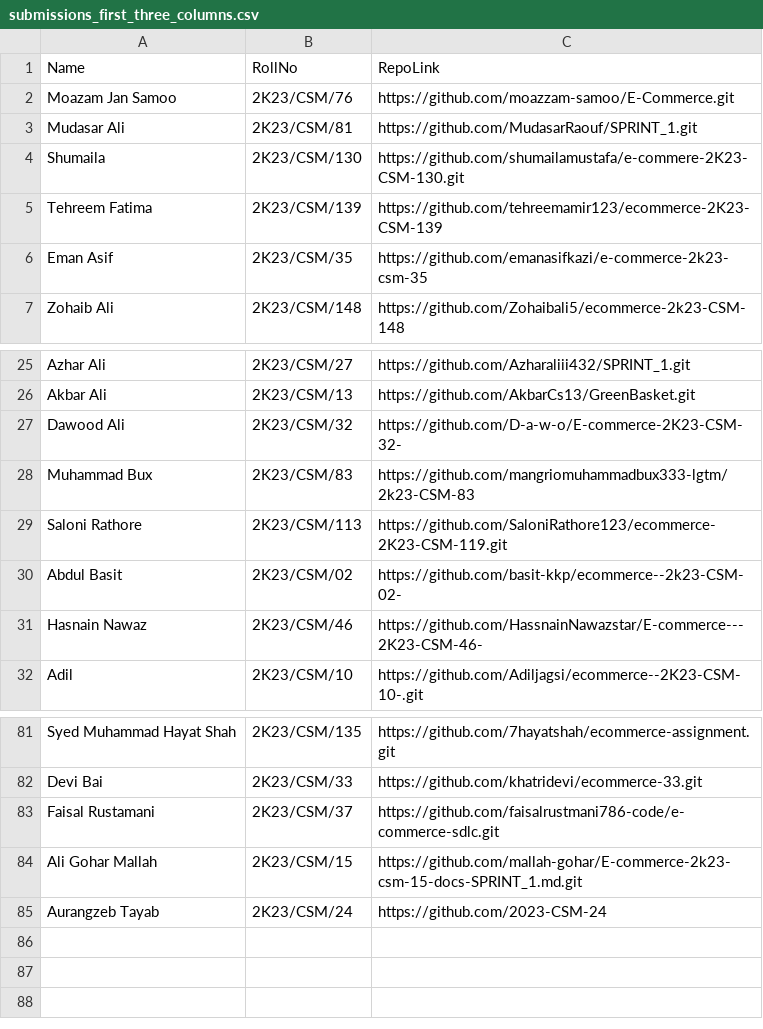
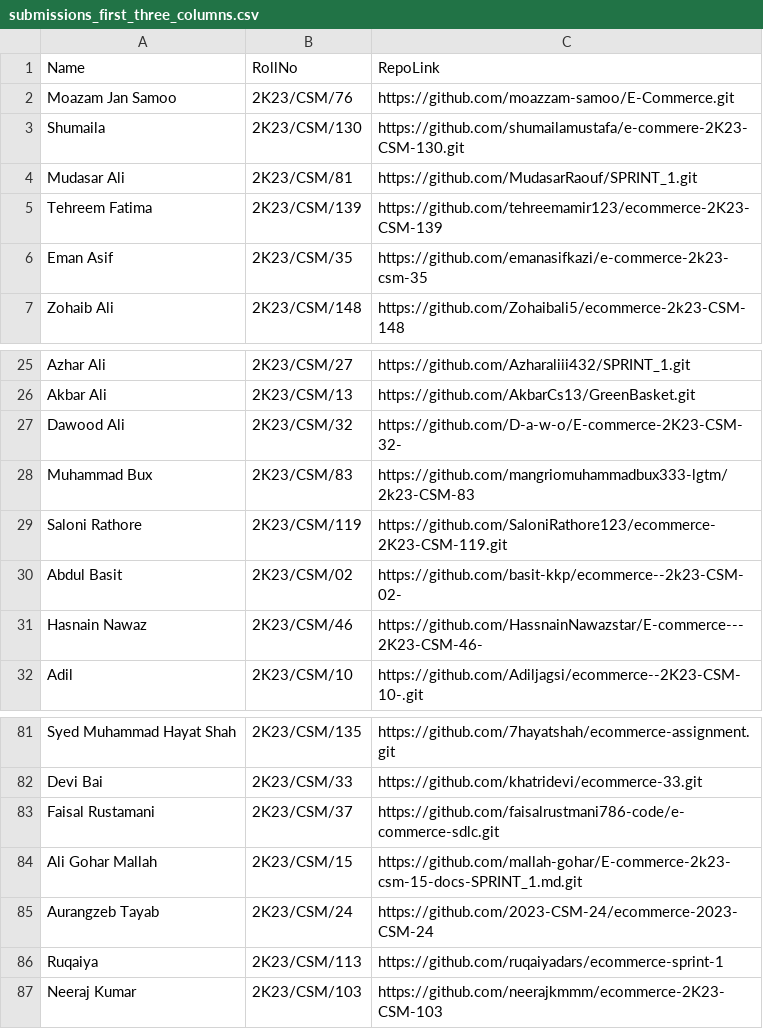
Before and after one commit to moazzam-samoo/E-Commerce-Submissions, a CSV file: submissions_first_three_columns.csv, drawn as a sheet; only a part is shown, gaps mark what is left out.

Commit message:
Update submission check results and correct repository links

```diff
--- a/submissions_first_three_columns.csv
+++ b/submissions_first_three_columns.csv
@@ -2,4 +2,4 @@ Name,RollNo,RepoLink
 Moazam Jan Samoo,2K23/CSM/76,https://github.com/moazzam-samoo/E-Commerce.git
+Shumaila,2K23/CSM/130,https://github.com/shumailamustafa/e-commere-2K23-CSM-130.git
 Mudasar Ali,2K23/CSM/81,https://github.com/MudasarRaouf/SPRINT_1.git
-Shumaila,2K23/CSM/130,https://github.com/shumailamustafa/e-commere-2K23-CSM-130.git
 Tehreem Fatima,2K23/CSM/139,https://github.com/tehreemamir123/ecommerce-2K23-CSM-139
@@ -28,3 +28,3 @@ Dawood Ali,2K23/CSM/32,https://github.com/D-a-w-o/E-commerce-2K23-CSM-32-
 Muhammad Bux,2K23/CSM/83,https://github.com/mangriomuhammadbux333-lgtm/2k23-CSM-83
-Saloni Rathore,2K23/CSM/113,https://github.com/SaloniRathore123/ecommerce-2K23-CSM-119.git
+Saloni Rathore,2K23/CSM/119,https://github.com/SaloniRathore123/ecommerce-2K23-CSM-119.git
 Abdul Basit,2K23/CSM/02,https://github.com/basit-kkp/ecommerce--2k23-CSM-02-
@@ -84,2 +84,4 @@ Faisal Rustamani,2K23/CSM/37,https://github.com/faisalrustmani786-code/e-commerc
 Ali Gohar Mallah,2K23/CSM/15,https://github.com/mallah-gohar/E-commerce-2k23-csm-15-docs-SPRINT_1.md.git
-Aurangzeb Tayab,2K23/CSM/24,https://github.com/2023-CSM-24
+Aurangzeb Tayab,2K23/CSM/24,https://github.com/2023-CSM-24/ecommerce-2023-CSM-24
+Ruqaiya ,2K23/CSM/113,https://github.com/ruqaiyadars/ecommerce-sprint-1
+Neeraj Kumar,2K23/CSM/103,https://github.com/neerajkmmm/ecommerce-2K23-CSM-103
```
Also changed, not shown: 1 other file.
